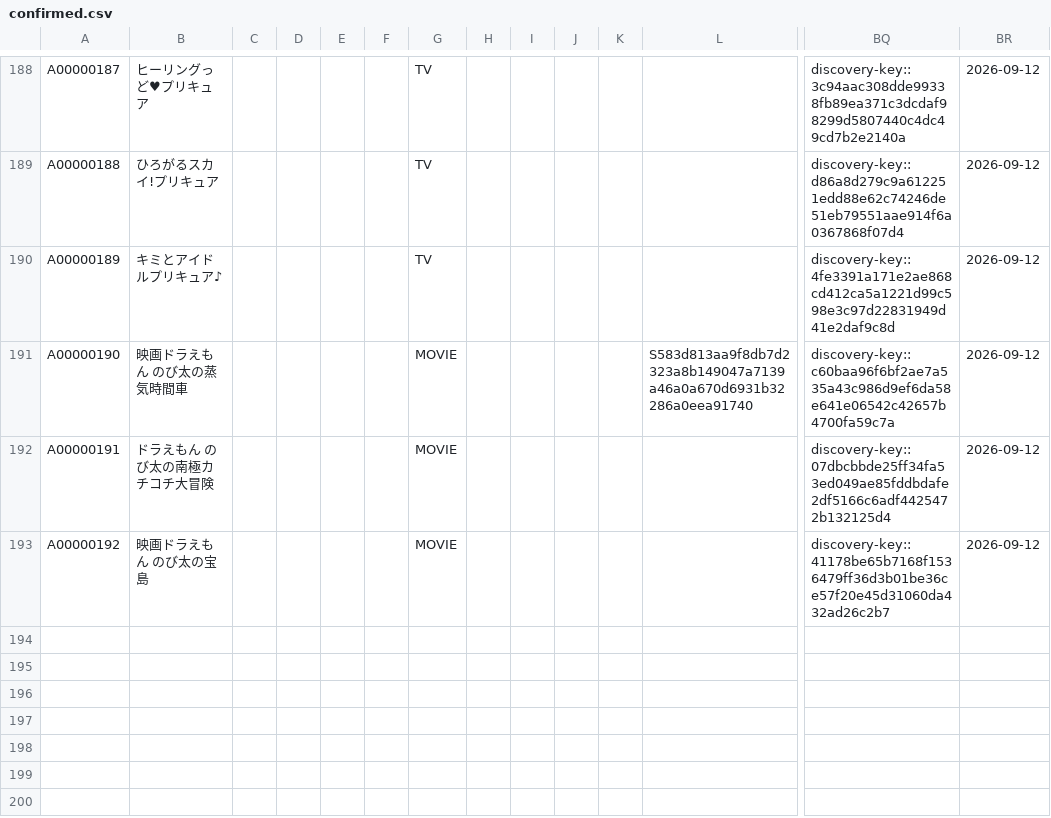
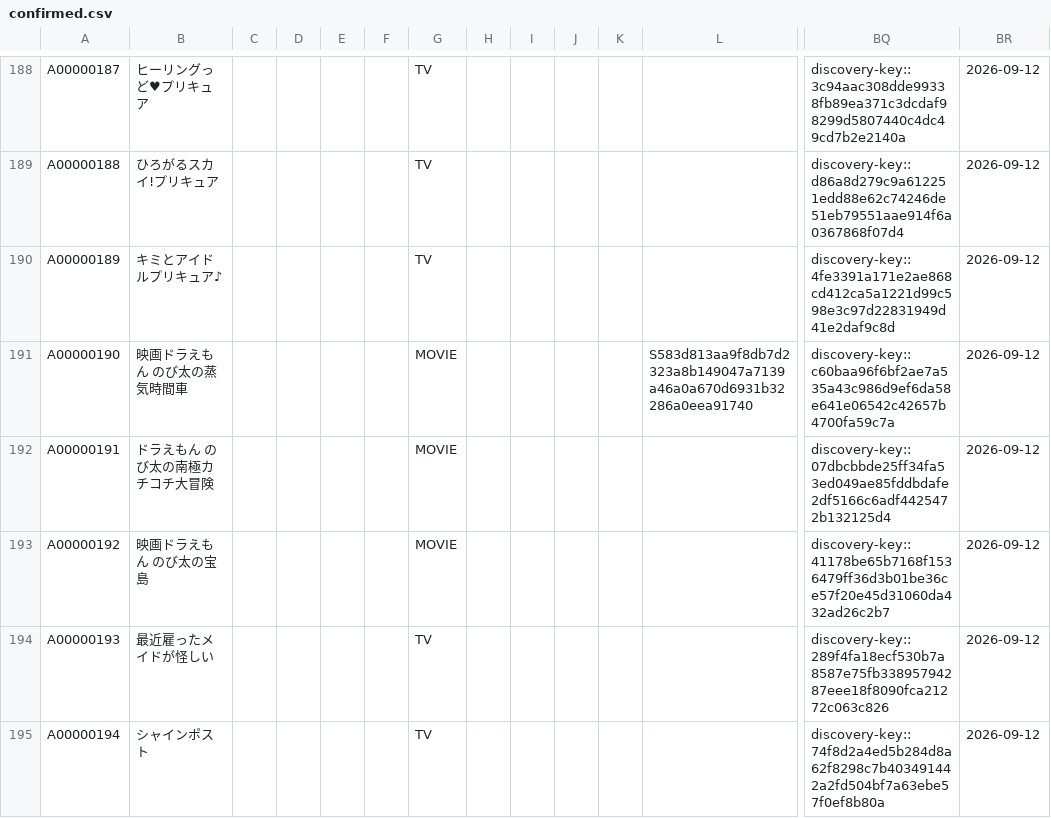
Before and after one commit to arunhistory/-anime-memory, a CSV file: confirmed/confirmed.csv, drawn as a sheet; only a part is shown, gaps mark what is left out; rows hold the shown columns only; the diff names each change by its address in the sheet, - before the commit and + after, or states it on an @@ line.

```diff
--- a/confirmed/confirmed.csv
+++ b/confirmed/confirmed.csv
+row 194: A00000193 | 最近雇ったメイドが怪しい |  |  |  |  | TV |  |  |  |  |  | discovery-key::289f4fa18ecf530b7a8587e75fb33895794287eee18f8090fca21272c063c826 | 2026-09-12
+row 195: A00000194 | シャインポスト |  |  |  |  | TV |  |  |  |  |  | discovery-key::74f8d2a4ed5b284d8a62f8298c7b403491442a2fd504bf7a63ebe57f0ef8b80a | 2026-09-12
```
Also changed, not shown: 14 other files.
